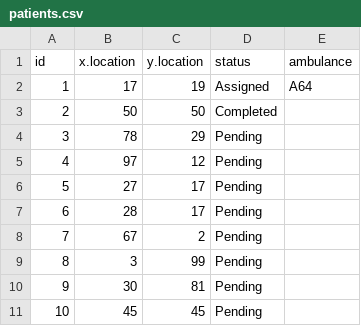
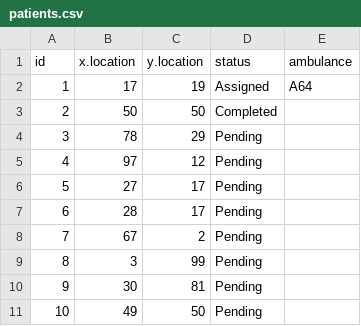
Before and after one commit to SourceNZ/Will, a CSV file: Assignment3/patients.csv, drawn as a sheet; the diff names each change by its address in the sheet, - before the commit and + after, or states it on an @@ line.

```diff
--- a/Assignment3/patients.csv
+++ b/Assignment3/patients.csv
-B11 (x.location): 45
+B11 (x.location): 49
-C11 (y.location): 45
+C11 (y.location): 50
```
Also changed, not shown: Assignment3/ambulances-2.csv, 8 other files.
